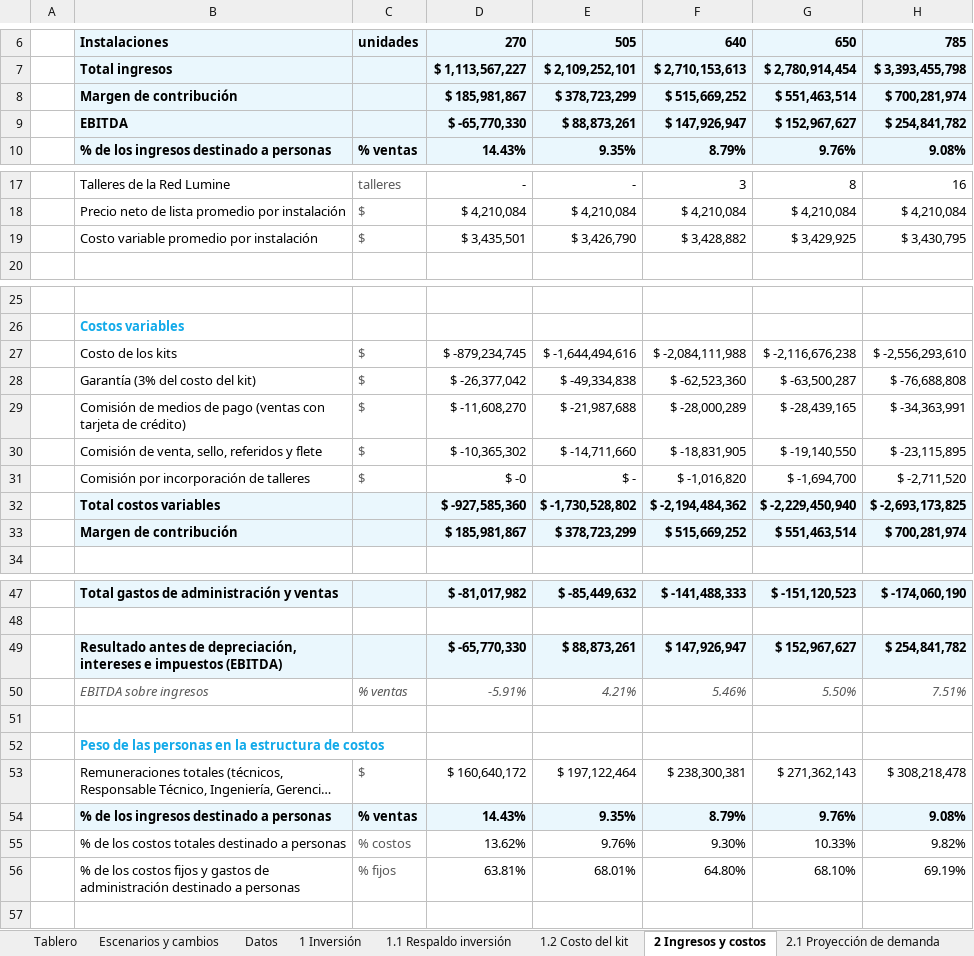
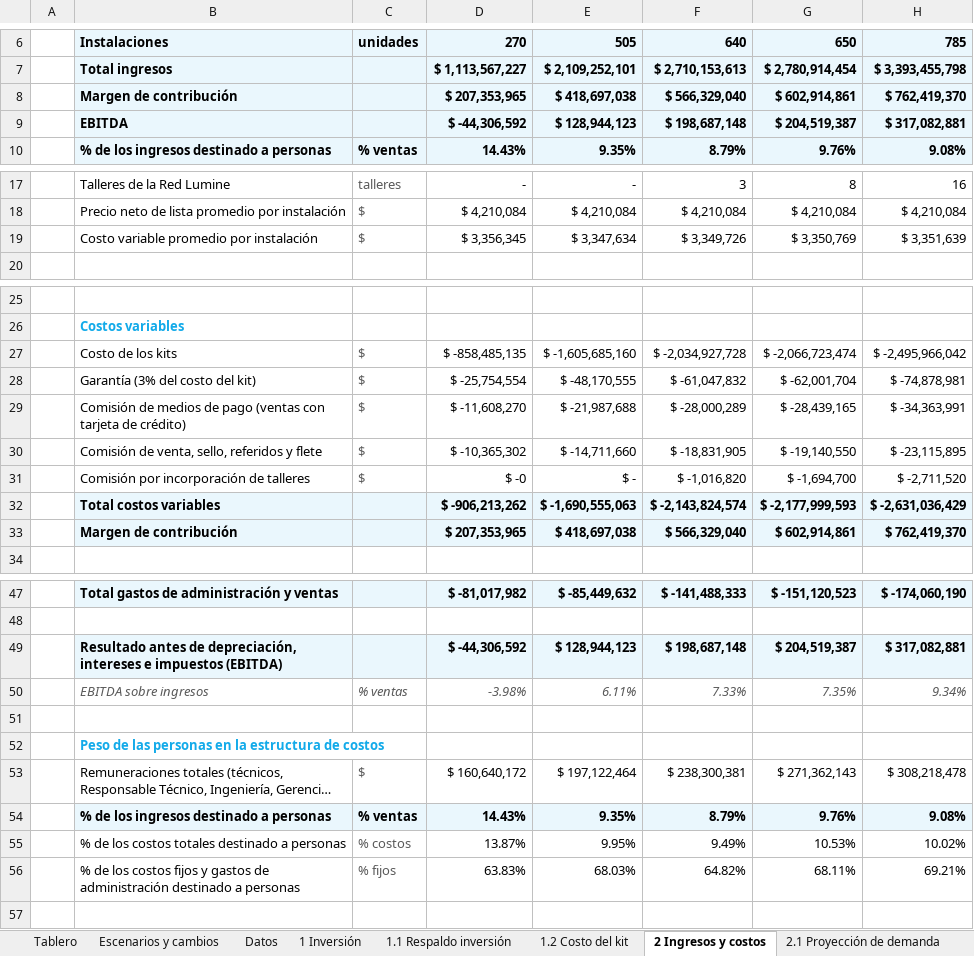
Before and after one commit to diegoaam0109-ux/lumine, an Excel workbook: integrador-2/fase-4/excel/v7_formato_curso.xlsx, sheet 2 Ingresos y costos, drawn as a sheet; only a part is shown, gaps mark what is left out; long unchanged cells end in …; values as stored, in another font and other column widths than the file's, no borders; removed rows and columns are numbered as before the commit, all else as after; the diff covers the shown part only; the diff names each change by its address in the sheet, - before the commit and + after, or states it on an @@ line.

```diff
--- a/integrador-2/fase-4/excel/v7_formato_curso.xlsx (sheet 2 Ingresos y costos)
+++ b/integrador-2/fase-4/excel/v7_formato_curso.xlsx (sheet 2 Ingresos y costos)
-row 8:  | Margen de contribución |  | $ 185,981,867 | $ 378,723,299 | $ 515,669,252 | $ 551,463,514 | $ 700,281,974
-row 9:  | EBITDA |  | $ -65,770,330 | $ 88,873,261 | $ 147,926,947 | $ 152,967,627 | $ 254,841,782
+row 8:  | Margen de contribución |  | $ 207,353,965 | $ 418,697,038 | $ 566,329,040 | $ 602,914,861 | $ 762,419,370
+row 9:  | EBITDA |  | $ -44,306,592 | $ 128,944,123 | $ 198,687,148 | $ 204,519,387 | $ 317,082,881
-row 19:  | Costo variable promedio por instalación | $ | $ 3,435,501 | $ 3,426,790 | $ 3,428,882 | $ 3,429,925 | $ 3,430,795
+row 19:  | Costo variable promedio por instalación | $ | $ 3,356,345 | $ 3,347,634 | $ 3,349,726 | $ 3,350,769 | $ 3,351,639
-D27: $ -879,234,745
+D27: $ -858,485,135
-E27: $ -1,644,494,616
+E27: $ -1,605,685,160
-F27: $ -2,084,111,988
+F27: $ -2,034,927,728
-G27: $ -2,116,676,238
+G27: $ -2,066,723,474
-H27: $ -2,556,293,610
+H27: $ -2,495,966,042
-D28: $ -26,377,042
+D28: $ -25,754,554
-E28: $ -49,334,838
+E28: $ -48,170,555
-F28: $ -62,523,360
+F28: $ -61,047,832
-G28: $ -63,500,287
+G28: $ -62,001,704
-H28: $ -76,688,808
+H28: $ -74,878,981
-row 32:  | Total costos variables |  | $ -927,585,360 | $ -1,730,528,802 | $ -2,194,484,362 | $ -2,229,450,940 | $ -2,693,173,825
-row 33:  | Margen de contribución |  | $ 185,981,867 | $ 378,723,299 | $ 515,669,252 | $ 551,463,514 | $ 700,281,974
+row 32:  | Total costos variables |  | $ -906,213,262 | $ -1,690,555,063 | $ -2,143,824,574 | $ -2,177,999,593 | $ -2,631,036,429
+row 33:  | Margen de contribución |  | $ 207,353,965 | $ 418,697,038 | $ 566,329,040 | $ 602,914,861 | $ 762,419,370
-row 49:  | Resultado antes de depreciación, intereses e impuestos (EBITDA) |  | $ -65,770,330 | $ 88,873,261 | $ 147,926,947 | $ 152,967,627 | $ 254,841,782
-row 50:  | EBITDA sobre ingresos | % ventas | -5.91% | 4.21% | 5.46% | 5.50% | 7.51%
+row 49:  | Resultado antes de depreciación, intereses e impuestos (EBITDA) |  | $ -44,306,592 | $ 128,944,123 | $ 198,687,148 | $ 204,519,387 | $ 317,082,881
+row 50:  | EBITDA sobre ingresos | % ventas | -3.98% | 6.11% | 7.33% | 7.35% | 9.34%
-row 55:  | % de los costos totales destinado a personas | % costos | 13.62% | 9.76% | 9.30% | 10.33% | 9.82%
-row 56:  | % de los costos fijos y gastos de administración destinado a personas | % fijos | 63.81% | 68.01% | 64.80% | 68.10% | 69.19%
+row 55:  | % de los costos totales destinado a personas | % costos | 13.87% | 9.95% | 9.49% | 10.53% | 10.02%
+row 56:  | % de los costos fijos y gastos de administración destinado a personas | % fijos | 63.83% | 68.03% | 64.82% | 68.11% | 69.21%
```
Also changed, not shown: 1 added row, 1 removed row and 5 edited cells elsewhere in this sheet, sheet Motor sensibilidad, sheet Motor mensual, sheet Motor financiero, sheet A3 Capital trabajo mensual, sheet Datos del tablero, sheet A2 Caja mensual 3 años, 17 more sheets, formulas that keep their value, charts or pictures, 8 other files.
